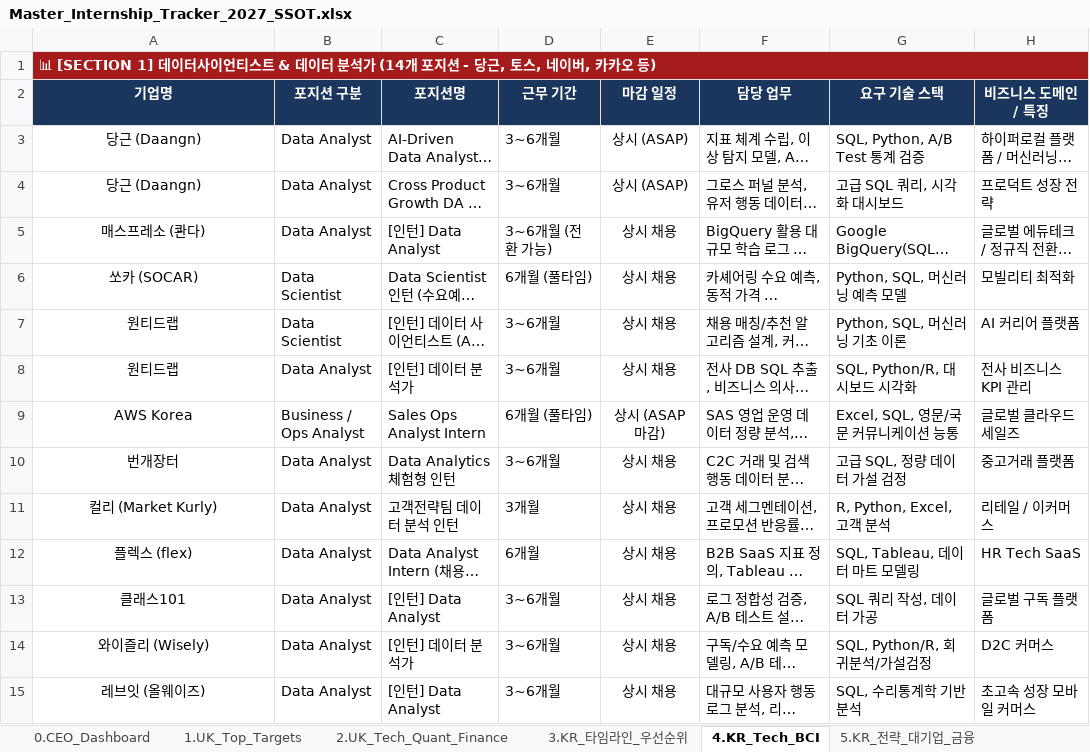
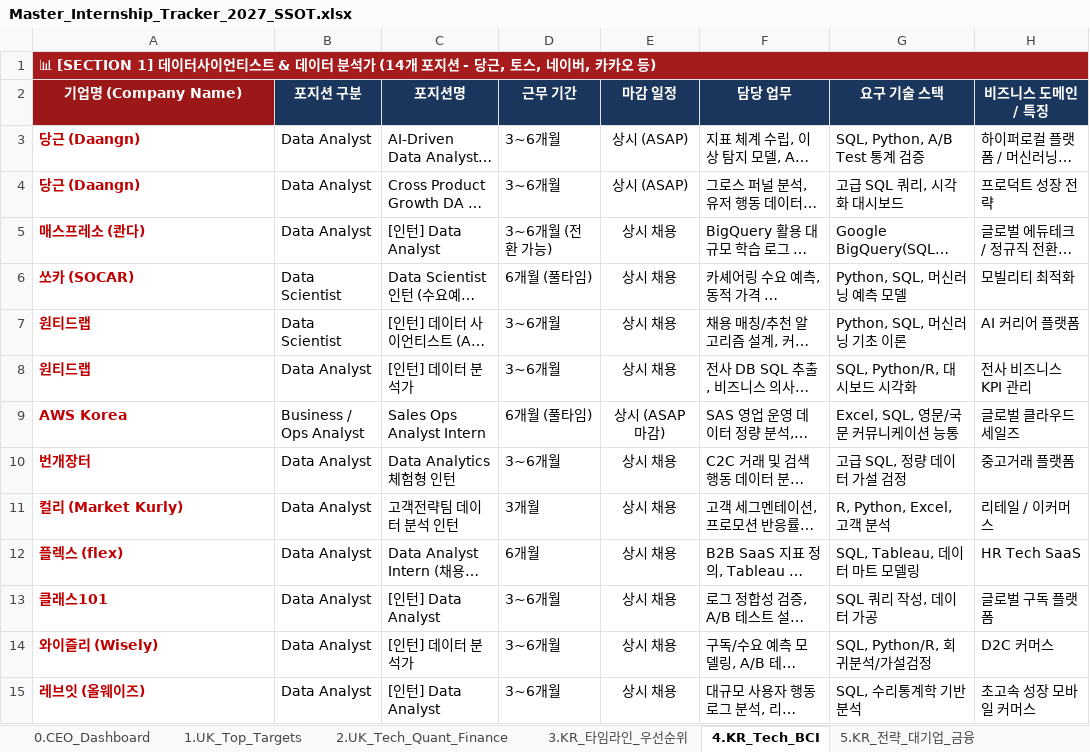
Before and after one commit to canadaofbin-netizen/Internship-Dashboard, an Excel workbook: Master_Internship_Tracker_2027_SSOT.xlsx, sheet 4.KR_Tech_BCI, drawn as a sheet; only a part is shown; long unchanged cells end in …; values as stored, in another font and other column widths than the file's, no borders; the diff covers the shown part only; the diff names each change by its address in the sheet, - before the commit and + after, or states it on an @@ line.

Commit message:
feat(ssot): enhance company name visibility, prominent headers, freeze panes, and excel dropdowns across all 8 sheets

```diff
--- a/Master_Internship_Tracker_2027_SSOT.xlsx (sheet 4.KR_Tech_BCI)
+++ b/Master_Internship_Tracker_2027_SSOT.xlsx (sheet 4.KR_Tech_BCI)
-A2: 기업명
+A2: 기업명 (Company Name)
-A2 fill: #1B365D
+A2 fill: #9C1818
@@ A3:A15 bold: off → on, text colour: black → #C00000, alignment: center → left @@
```
Also changed, not shown: 2 edited cells and cell formats elsewhere in this sheet, sheet 2.UK_Tech_Quant_Finance, sheet 3.KR_타임라인_우선순위, sheet 5.KR_전략_대기업_금융, sheet 1.UK_Top_Targets, sheet 6.Global_BCI_Map, sheet 7.BCI_Research_DB, 2 other files.
